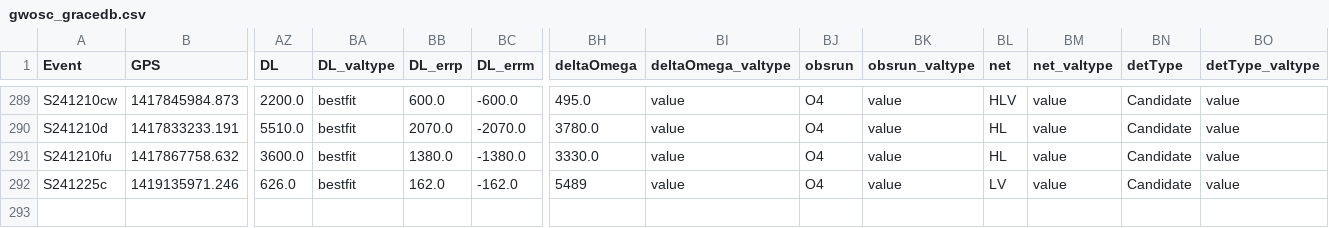
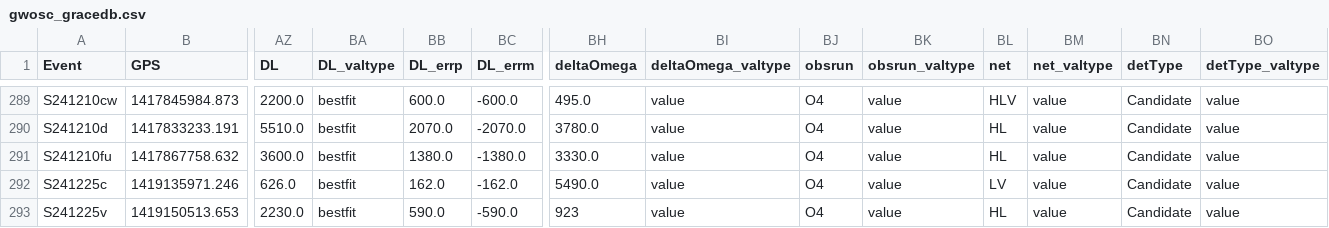
Before and after one commit to cardiffgravity/gwcat-data, a CSV file: docs/data/gwosc_gracedb.csv, drawn as a sheet; only a part is shown, gaps mark what is left out; rows hold the shown columns only; the diff names each change by its address in the sheet, - before the commit and + after, or states it on an @@ line.

```diff
--- a/docs/data/gwosc_gracedb.csv
+++ b/docs/data/gwosc_gracedb.csv
-BH292 (deltaOmega): 5489
+BH292 (deltaOmega): 5490.0
+row 293: S241225v | 1419150513.653 | 2230.0 | bestfit | 590.0 | -590.0 | 923 | value | O4 | value | HL | value | Candidate | value
```
Also changed, not shown: docs/data/links.csv, 12 other files.
